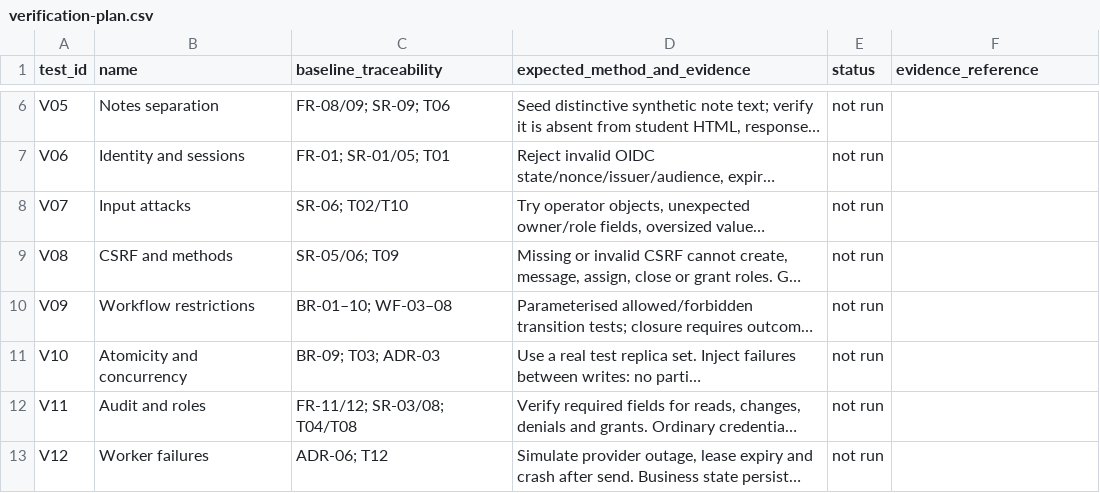
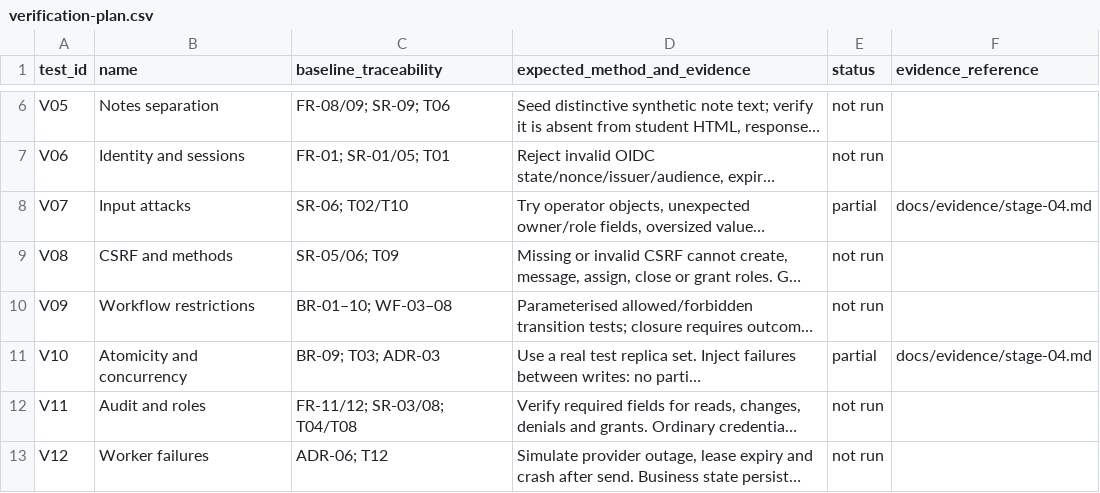
Before and after one commit to JEGSON/student-support-system, a CSV file: docs/testing/verification-plan.csv, drawn as a sheet; only a part is shown, gaps mark what is left out; long unchanged cells end in …; the diff names each change by its address in the sheet, - before the commit and + after, or states it on an @@ line.

```diff
--- a/docs/testing/verification-plan.csv
+++ b/docs/testing/verification-plan.csv
-E8 (status): not run
+E8 (status): partial
-F8 (evidence_reference): (empty)
+F8 (evidence_reference): docs/evidence/stage-04.md
-E11 (status): not run
+E11 (status): partial
-F11 (evidence_reference): (empty)
+F11 (evidence_reference): docs/evidence/stage-04.md
```
Also changed, not shown: docs/development/backlog.csv, docs/testing/traceability.csv, 23 other files.
